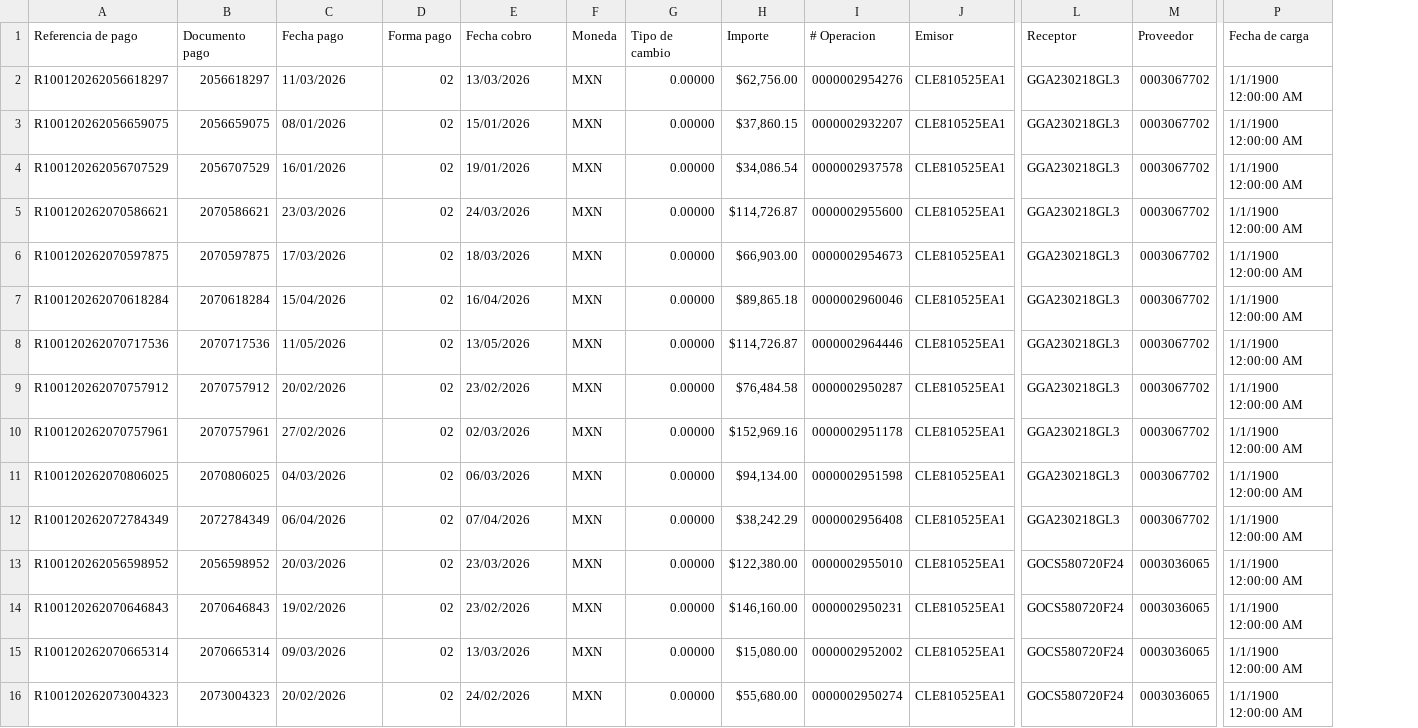
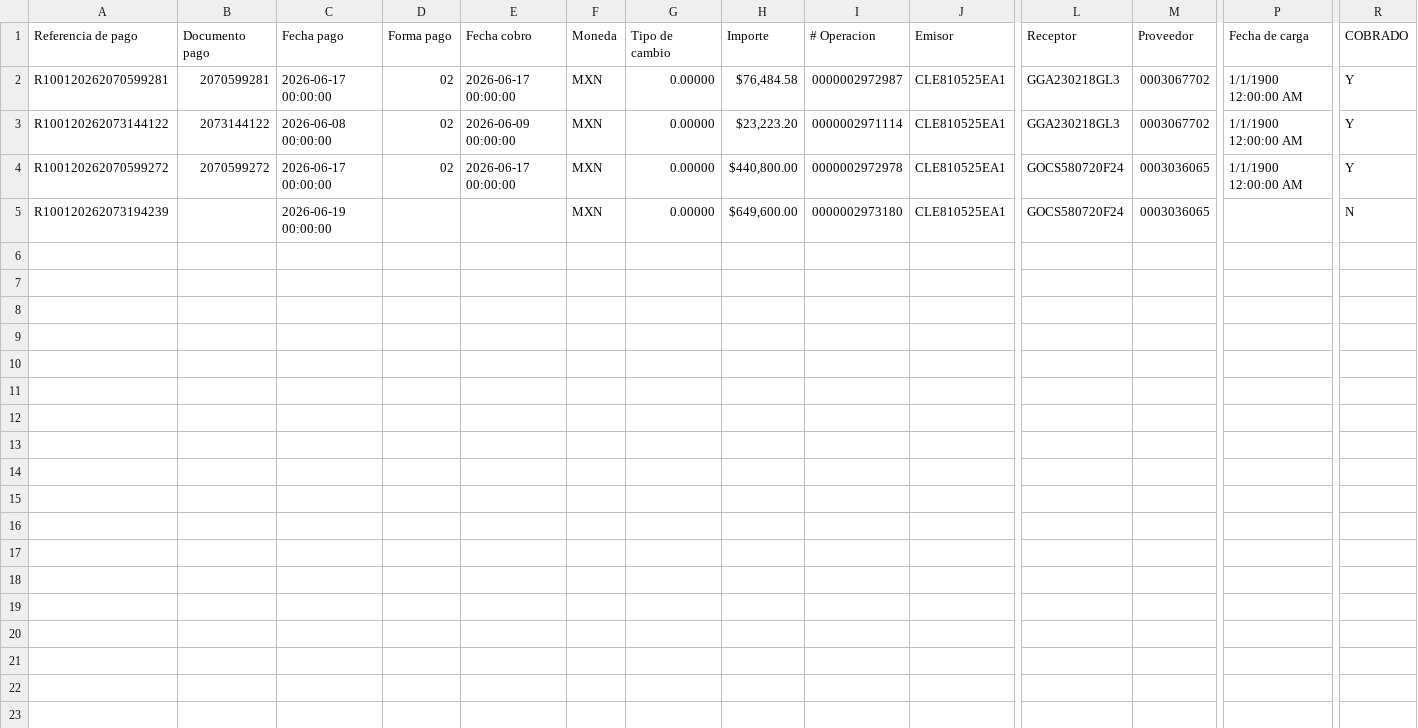
Before and after one commit to Tonnydesarrollo/desarrolloeg-utilidades-monolito, a CSV file: src/modules/jobs/native/casaley/data/pagos_ALL.csv, drawn as a sheet; only a part is shown, gaps mark what is left out; removed rows and columns are numbered as before the commit, all else as after; rows hold the shown columns only; the diff names each change by its address in the sheet, - before the commit and + after, or states it on an @@ line.

```diff
--- a/src/modules/jobs/native/casaley/data/pagos_ALL.csv
+++ b/src/modules/jobs/native/casaley/data/pagos_ALL.csv
+column R (COBRADO), rows 2-4: all Y
-row 2: R100120262056618297 | 2056618297 | 11/03/2026 | 02 | 13/03/2026 | MXN | 0.00000 | $62,756.00 | 0000002954276 | CLE810525EA1 | GGA230218GL3 | 0003067702 | 1/1/1900 12:00:00 AM
-row 3: R100120262056659075 | 2056659075 | 08/01/2026 | 02 | 15/01/2026 | MXN | 0.00000 | $37,860.15 | 0000002932207 | CLE810525EA1 | GGA230218GL3 | 0003067702 | 1/1/1900 12:00:00 AM
-row 4: R100120262056707529 | 2056707529 | 16/01/2026 | 02 | 19/01/2026 | MXN | 0.00000 | $34,086.54 | 0000002937578 | CLE810525EA1 | GGA230218GL3 | 0003067702 | 1/1/1900 12:00:00 AM
-row 5: R100120262070586621 | 2070586621 | 23/03/2026 | 02 | 24/03/2026 | MXN | 0.00000 | $114,726.87 | 0000002955600 | CLE810525EA1 | GGA230218GL3 | 0003067702 | 1/1/1900 12:00:00 AM
-row 6: R100120262070597875 | 2070597875 | 17/03/2026 | 02 | 18/03/2026 | MXN | 0.00000 | $66,903.00 | 0000002954673 | CLE810525EA1 | GGA230218GL3 | 0003067702 | 1/1/1900 12:00:00 AM
-row 7: R100120262070618284 | 2070618284 | 15/04/2026 | 02 | 16/04/2026 | MXN | 0.00000 | $89,865.18 | 0000002960046 | CLE810525EA1 | GGA230218GL3 | 0003067702 | 1/1/1900 12:00:00 AM
-row 8: R100120262070717536 | 2070717536 | 11/05/2026 | 02 | 13/05/2026 | MXN | 0.00000 | $114,726.87 | 0000002964446 | CLE810525EA1 | GGA230218GL3 | 0003067702 | 1/1/1900 12:00:00 AM
-A2 (Referencia de pago): R100120262070757912
+A2 (Referencia de pago): R100120262070599281
-B2 (Documento pago): 2070757912
+B2 (Documento pago): 2070599281
-C2 (Fecha pago): 20/02/2026
+C2 (Fecha pago): 2026-06-17 00:00:00
-E2 (Fecha cobro): 23/02/2026
+E2 (Fecha cobro): 2026-06-17 00:00:00
-I2 (# Operacion): 0000002950287
+I2 (# Operacion): 0000002972987
-row 10: R100120262070757961 | 2070757961 | 27/02/2026 | 02 | 02/03/2026 | MXN | 0.00000 | $152,969.16 | 0000002951178 | CLE810525EA1 | GGA230218GL3 | 0003067702 | 1/1/1900 12:00:00 AM
-row 11: R100120262070806025 | 2070806025 | 04/03/2026 | 02 | 06/03/2026 | MXN | 0.00000 | $94,134.00 | 0000002951598 | CLE810525EA1 | GGA230218GL3 | 0003067702 | 1/1/1900 12:00:00 AM
-A3 (Referencia de pago): R100120262072784349
+A3 (Referencia de pago): R100120262073144122
-B3 (Documento pago): 2072784349
+B3 (Documento pago): 2073144122
-C3 (Fecha pago): 06/04/2026
+C3 (Fecha pago): 2026-06-08 00:00:00
-E3 (Fecha cobro): 07/04/2026
+E3 (Fecha cobro): 2026-06-09 00:00:00
-H3 (Importe): $38,242.29
+H3 (Importe): $23,223.20
-I3 (# Operacion): 0000002956408
+I3 (# Operacion): 0000002971114
-A4 (Referencia de pago): R100120262056598952
+A4 (Referencia de pago): R100120262070599272
-B4 (Documento pago): 2056598952
+B4 (Documento pago): 2070599272
-C4 (Fecha pago): 20/03/2026
+C4 (Fecha pago): 2026-06-17 00:00:00
-E4 (Fecha cobro): 23/03/2026
+E4 (Fecha cobro): 2026-06-17 00:00:00
-H4 (Importe): $122,380.00
+H4 (Importe): $440,800.00
-I4 (# Operacion): 0000002955010
+I4 (# Operacion): 0000002972978
-row 14: R100120262070646843 | 2070646843 | 19/02/2026 | 02 | 23/02/2026 | MXN | 0.00000 | $146,160.00 | 0000002950231 | CLE810525EA1 | GOCS580720F24 | 0003036065 | 1/1/1900 12:00:00 AM
-row 15: R100120262070665314 | 2070665314 | 09/03/2026 | 02 | 13/03/2026 | MXN | 0.00000 | $15,080.00 | 0000002952002 | CLE810525EA1 | GOCS580720F24 | 0003036065 | 1/1/1900 12:00:00 AM
-row 16: R100120262073004323 | 2073004323 | 20/02/2026 | 02 | 24/02/2026 | MXN | 0.00000 | $55,680.00 | 0000002950274 | CLE810525EA1 | GOCS580720F24 | 0003036065 | 1/1/1900 12:00:00 AM
+row 5: R100120262073194239 |  | 2026-06-19 00:00:00 |  |  | MXN | 0.00000 | $649,600.00 | 0000002973180 | CLE810525EA1 | GOCS580720F24 | 0003036065 |  | N
```
Also changed, not shown: src/modules/jobs/native/casaley/data/facturas_U1.csv, src/modules/jobs/native/casaley/data/pagos_U1.csv, 7 other files.
